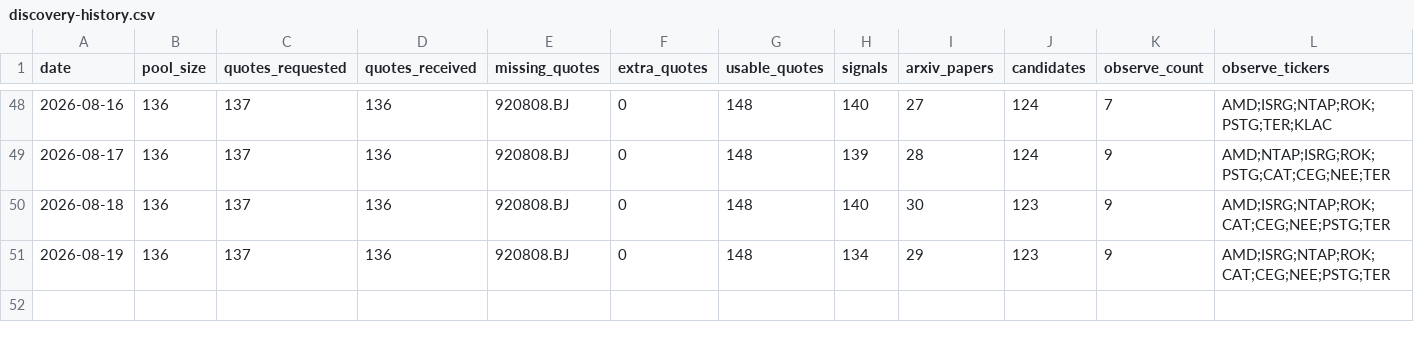
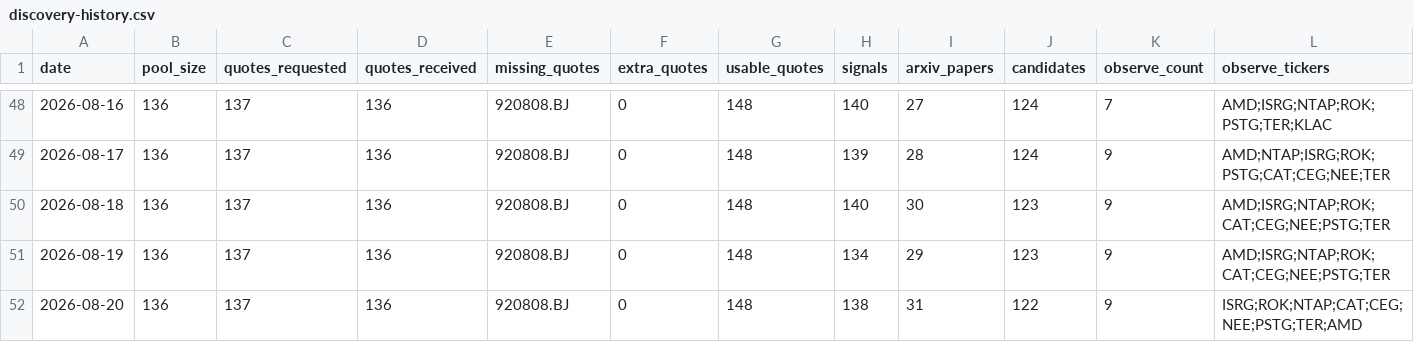
Before and after one commit to Davidgu1994/ai-stock-pool, a CSV file: discovery-history.csv, drawn as a sheet; only a part is shown, gaps mark what is left out; rows hold the shown columns only; the diff names each change by its address in the sheet, - before the commit and + after, or states it on an @@ line.

```diff
--- a/discovery-history.csv
+++ b/discovery-history.csv
+row 52: 2026-08-20 | 136 | 137 | 136 | 920808.BJ | 0 | 148 | 138 | 31 | 122 | 9 | ISRG;ROK;NTAP;CAT;CEG;NEE;PSTG;TER;AMD
```
Also changed, not shown: arxiv-papers.csv, discovery-signals.csv, 2 other files.
